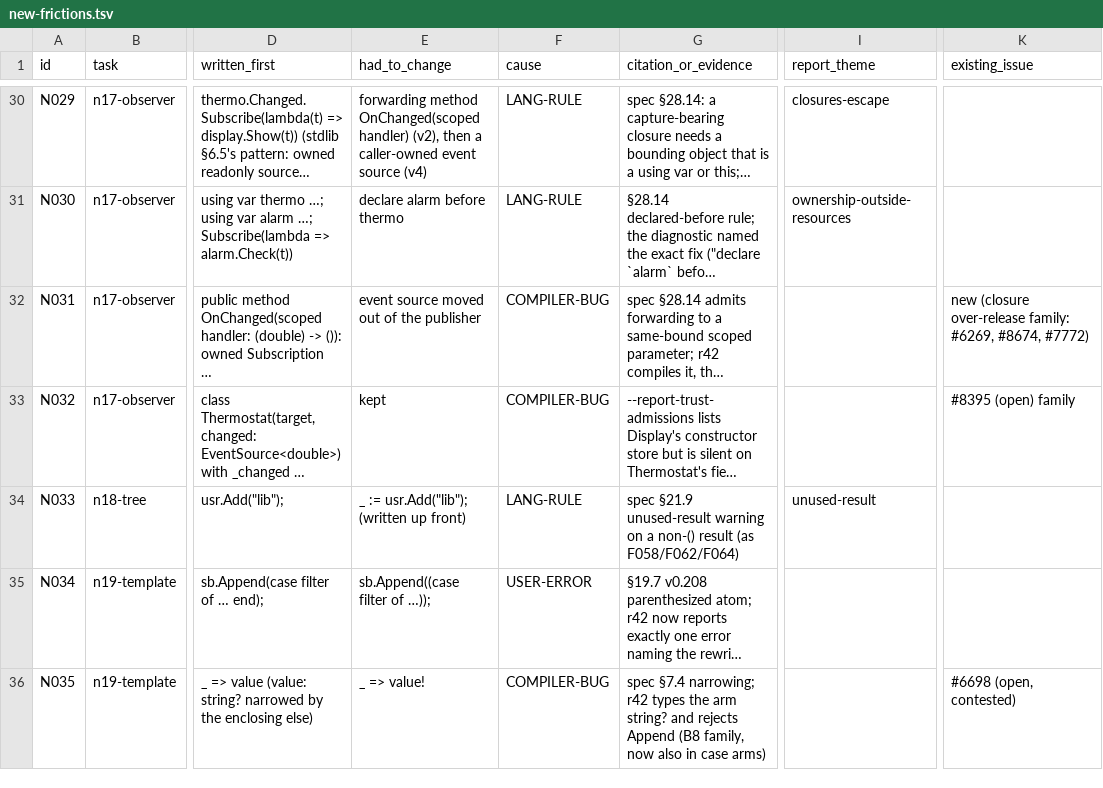
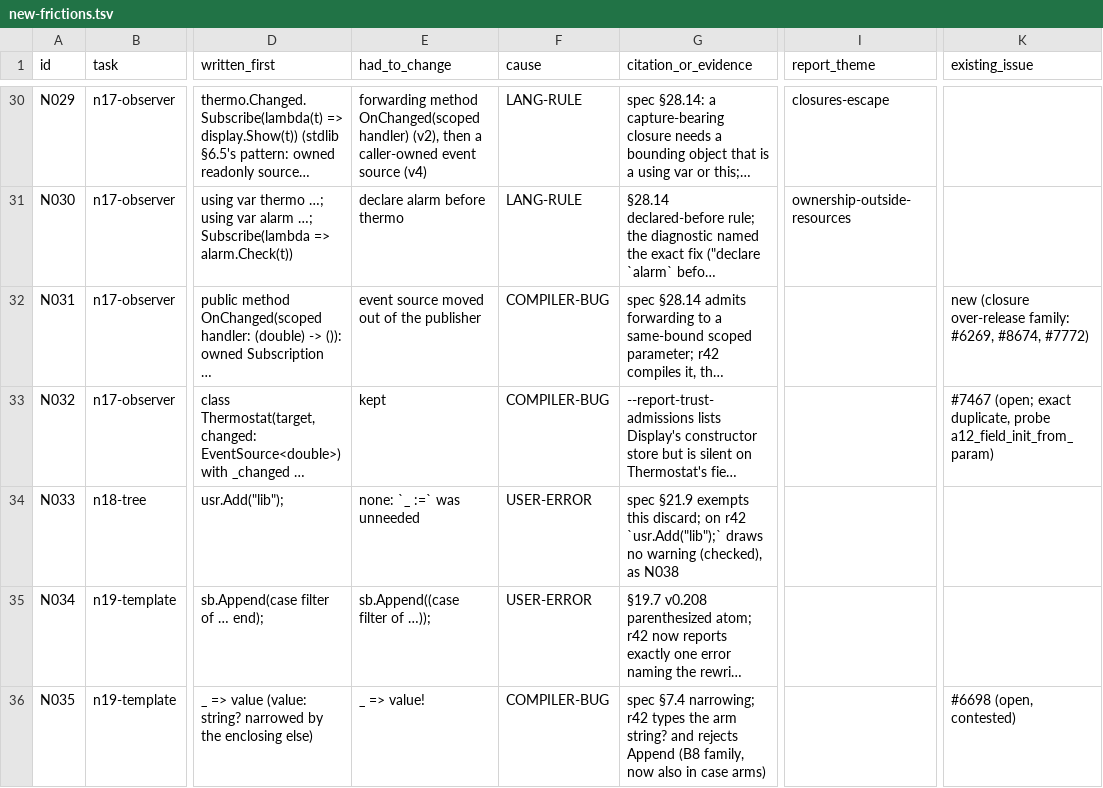
Before and after one commit to s8lap/bezel-lang, a TSV file: docs/research/ergonomics-study/r42/data/new-frictions.tsv, drawn as a sheet; only a part is shown, gaps mark what is left out; long unchanged cells end in …; the diff names each change by its address in the sheet, - before the commit and + after, or states it on an @@ line.

```diff
--- a/docs/research/ergonomics-study/r42/data/new-frictions.tsv
+++ b/docs/research/ergonomics-study/r42/data/new-frictions.tsv
-K33 (existing_issue): #8395 (open) family
+K33 (existing_issue): #7467 (open; exact duplicate, probe a12_field_init_from_param)
-E34 (had_to_change): _ := usr.Add("lib"); (written up front)
+E34 (had_to_change): none: `_ :=` was unneeded
-F34 (cause): LANG-RULE
+F34 (cause): USER-ERROR
-G34 (citation_or_evidence): spec §21.9 unused-result warning on a non-() result (as F058/F062/F064)
+G34 (citation_or_evidence): spec §21.9 exempts this discard; on r42 `usr.Add("lib");` draws no warning (checked), as N038
-I34 (report_theme): unused-result
+I34 (report_theme): (empty)
```
Also changed, not shown: docs/research/ergonomics-study/r42/data/recheck-bugs.tsv, docs/research/ergonomics-study/r42/data/recheck-frictions.tsv, 3 other files.
